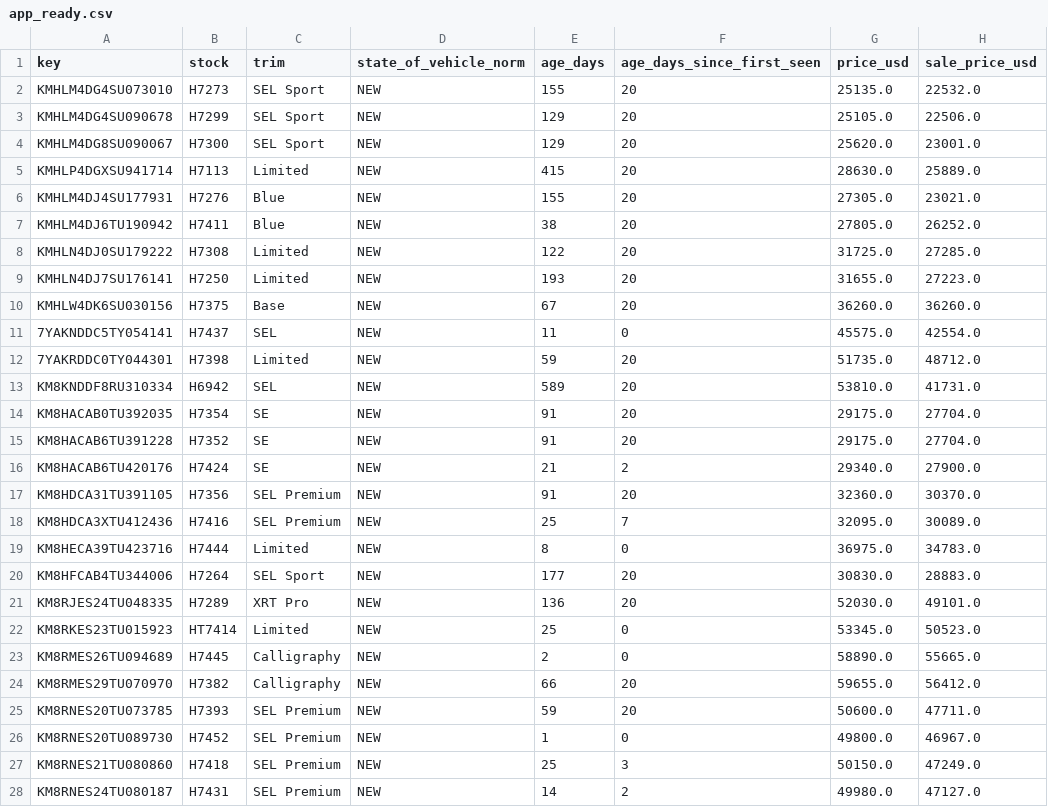
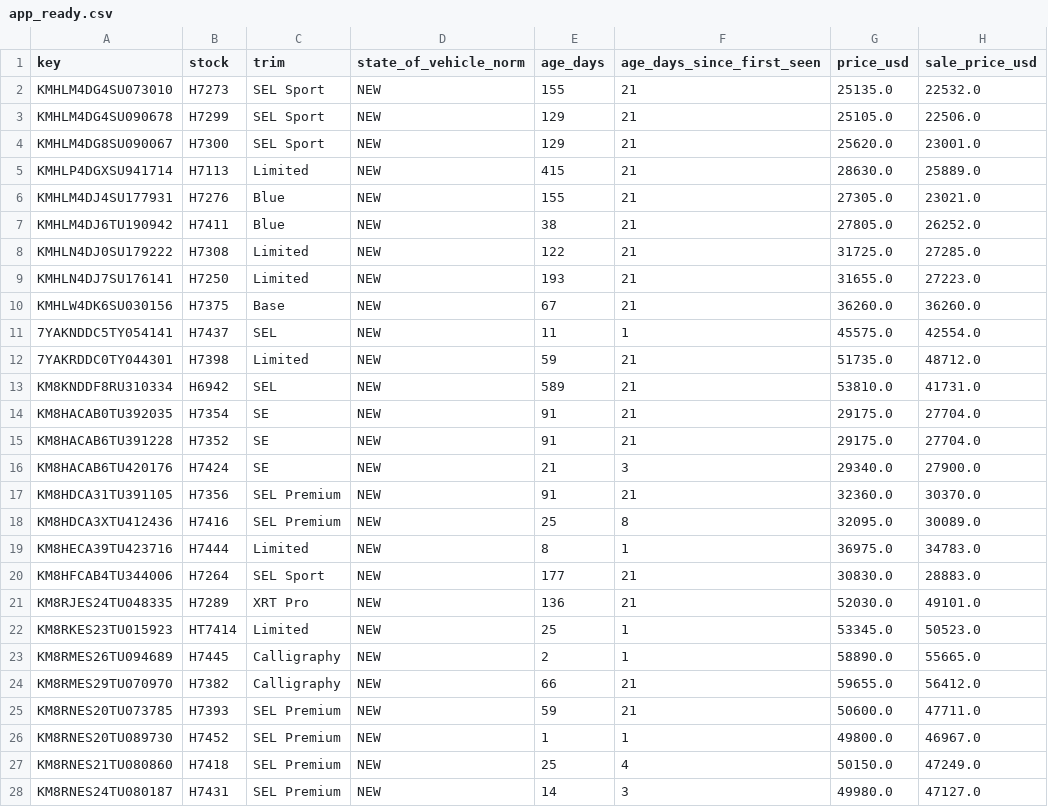
Before and after one commit to BabakRosewater/inventory_history, a CSV file: data/latest/app_ready.csv, drawn as a sheet; only a part is shown; the diff covers the shown part only; the diff names each change by its address in the sheet, - before the commit and + after, or states it on an @@ line.

```diff
--- a/data/latest/app_ready.csv
+++ b/data/latest/app_ready.csv
-F2:F10 (age_days_since_first_seen): 20
+F2:F10 (age_days_since_first_seen): 21
-F11 (age_days_since_first_seen): 0
+F11 (age_days_since_first_seen): 1
-F12:F15 (age_days_since_first_seen): 20
+F12:F15 (age_days_since_first_seen): 21
-F16 (age_days_since_first_seen): 2
+F16 (age_days_since_first_seen): 3
-F17 (age_days_since_first_seen): 20
+F17 (age_days_since_first_seen): 21
-F18 (age_days_since_first_seen): 7
+F18 (age_days_since_first_seen): 8
-F19 (age_days_since_first_seen): 0
+F19 (age_days_since_first_seen): 1
-F20:F21 (age_days_since_first_seen): 20
+F20:F21 (age_days_since_first_seen): 21
-F22:F23 (age_days_since_first_seen): 0
+F22:F23 (age_days_since_first_seen): 1
-F24:F25 (age_days_since_first_seen): 20
+F24:F25 (age_days_since_first_seen): 21
-F26 (age_days_since_first_seen): 0
+F26 (age_days_since_first_seen): 1
-F27 (age_days_since_first_seen): 3
+F27 (age_days_since_first_seen): 4
-F28 (age_days_since_first_seen): 2
+F28 (age_days_since_first_seen): 3
```
Also changed, not shown: 117 edited cells elsewhere in this file, 2 other files.
